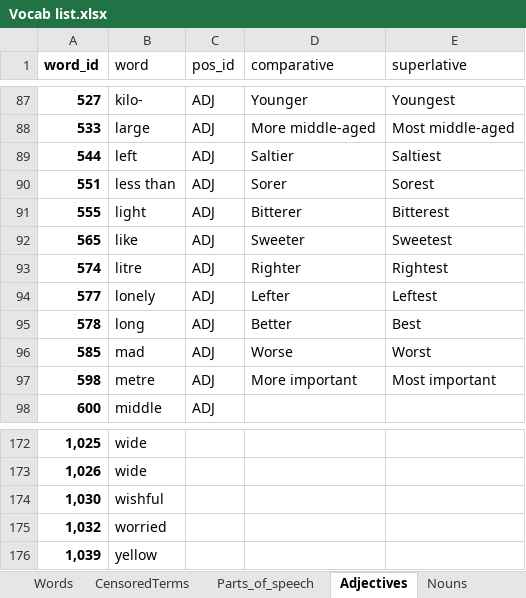
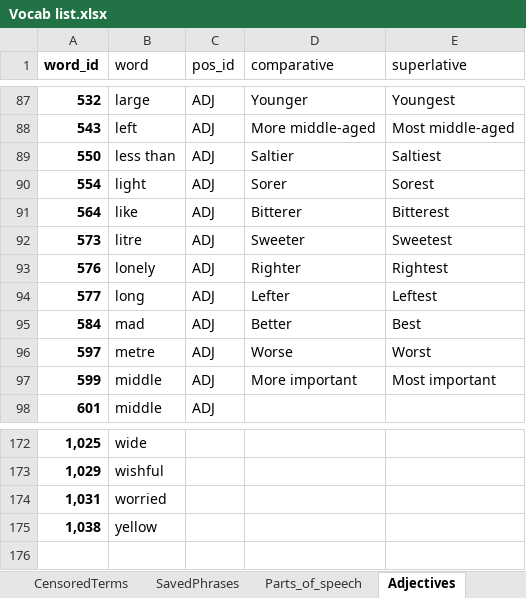
Before and after one commit to J11an/COMP3901-Capstone-Speak-Ez-AAC, an Excel workbook: app/Vocab list.xlsx, sheet Adjectives, drawn as a sheet; only a part is shown, gaps mark what is left out; values as stored, in another font and other column widths than the file's, no borders; charts and pictures not drawn; removed rows and columns are numbered as before the commit, all else as after; the diff covers the shown part only; the diff names each change by its address in the sheet, - before the commit and + after, or states it on an @@ line.

```diff
--- a/app/Vocab list.xlsx (sheet Adjectives)
+++ b/app/Vocab list.xlsx (sheet Adjectives)
+sheet tab: SavedPhrases
-A87 (word_id): 527
+A87 (word_id): 532
-B87 (word): kilo-
+B87 (word): large
-A88 (word_id): 533
+A88 (word_id): 543
-B88 (word): large
+B88 (word): left
-A89 (word_id): 544
+A89 (word_id): 550
-B89 (word): left
+B89 (word): less than
-A90 (word_id): 551
+A90 (word_id): 554
-B90 (word): less than
+B90 (word): light
-A91 (word_id): 555
+A91 (word_id): 564
-B91 (word): light
+B91 (word): like
-A92 (word_id): 565
+A92 (word_id): 573
-B92 (word): like
+B92 (word): litre
-A93 (word_id): 574
+A93 (word_id): 576
-B93 (word): litre
+B93 (word): lonely
-B94 (word): lonely
+B94 (word): long
-A95 (word_id): 578
+A95 (word_id): 584
-B95 (word): long
+B95 (word): mad
-A96 (word_id): 585
+A96 (word_id): 597
-B96 (word): mad
+B96 (word): metre
-A97 (word_id): 598
+A97 (word_id): 599
-B97 (word): metre
+B97 (word): middle
-A98 (word_id): 600
+A98 (word_id): 601
-row 173: 1,026 | wide
-A173 (word_id): 1,030
+A173 (word_id): 1,029
-A174 (word_id): 1,032
+A174 (word_id): 1,031
-A175 (word_id): 1,039
+A175 (word_id): 1,038
```
Also changed, not shown: other rows of this sheet, sheet Nouns, sheet Verbs, sheet Words, sheet Pronouns, sheet Articles, other sheet tabs, charts or pictures, 1 other file.
